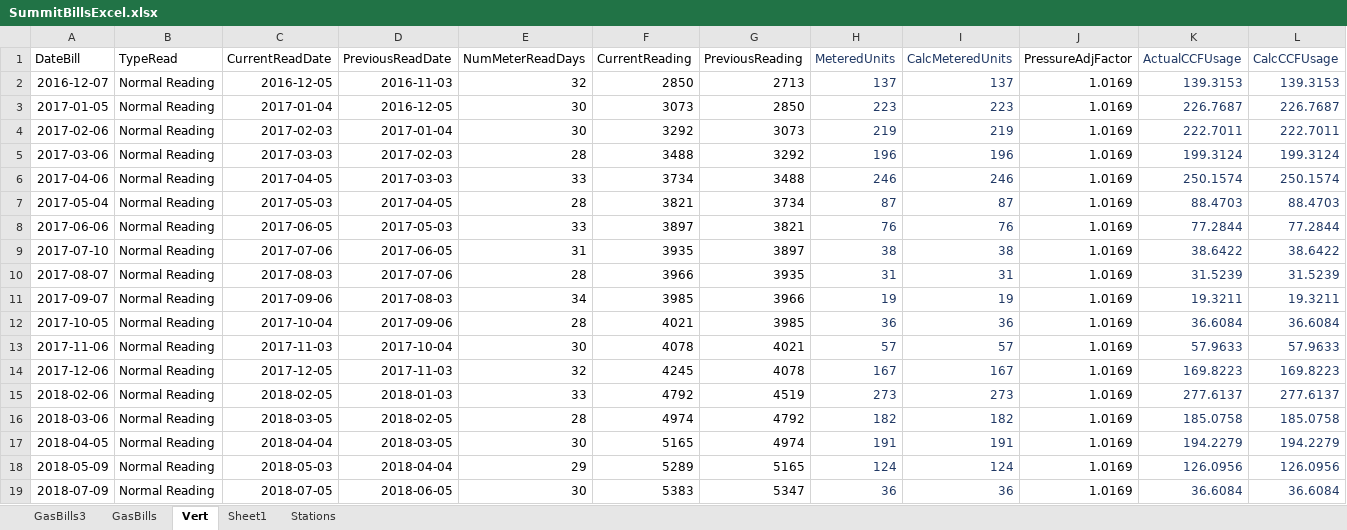
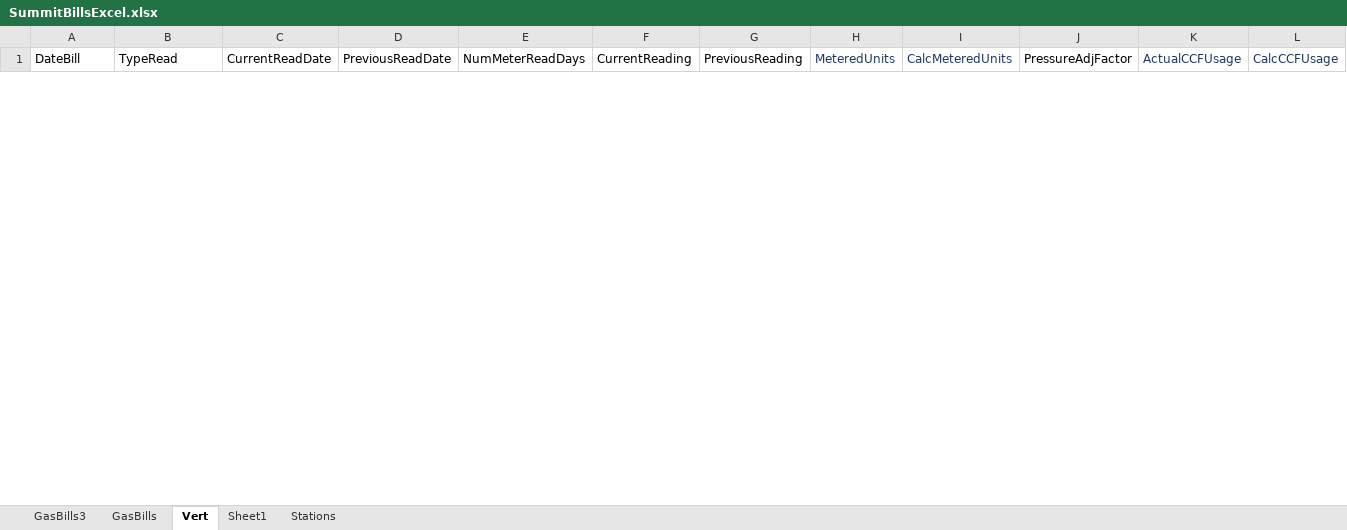
Before and after one commit to johnzastrow/weather, an Excel workbook: SummitBillsExcel.xlsx, sheet Vert, drawn as a sheet; only a part is shown; values as stored, in another font and other column widths than the file's, no borders; charts and pictures not drawn; removed rows and columns are numbered as before the commit, all else as after; rows hold the shown columns only; the diff covers the shown part only; the diff names each change by its address in the sheet, - before the commit and + after, or states it on an @@ line.

```diff
--- a/SummitBillsExcel.xlsx (sheet Vert)
+++ b/SummitBillsExcel.xlsx (sheet Vert)
-row 2: 2016-12-07 | Normal Reading | 2016-12-05 | 2016-11-03 | 32 | 2850 | 2713 | 137 | 137 | 1.0169 | 139.3153 | 139.3153
-row 3: 2017-01-05 | Normal Reading | 2017-01-04 | 2016-12-05 | 30 | 3073 | 2850 | 223 | 223 | 1.0169 | 226.7687 | 226.7687
-row 4: 2017-02-06 | Normal Reading | 2017-02-03 | 2017-01-04 | 30 | 3292 | 3073 | 219 | 219 | 1.0169 | 222.7011 | 222.7011
-row 5: 2017-03-06 | Normal Reading | 2017-03-03 | 2017-02-03 | 28 | 3488 | 3292 | 196 | 196 | 1.0169 | 199.3124 | 199.3124
-row 6: 2017-04-06 | Normal Reading | 2017-04-05 | 2017-03-03 | 33 | 3734 | 3488 | 246 | 246 | 1.0169 | 250.1574 | 250.1574
-row 7: 2017-05-04 | Normal Reading | 2017-05-03 | 2017-04-05 | 28 | 3821 | 3734 | 87 | 87 | 1.0169 | 88.4703 | 88.4703
-row 8: 2017-06-06 | Normal Reading | 2017-06-05 | 2017-05-03 | 33 | 3897 | 3821 | 76 | 76 | 1.0169 | 77.2844 | 77.2844
-row 9: 2017-07-10 | Normal Reading | 2017-07-06 | 2017-06-05 | 31 | 3935 | 3897 | 38 | 38 | 1.0169 | 38.6422 | 38.6422
-row 10: 2017-08-07 | Normal Reading | 2017-08-03 | 2017-07-06 | 28 | 3966 | 3935 | 31 | 31 | 1.0169 | 31.5239 | 31.5239
-row 11: 2017-09-07 | Normal Reading | 2017-09-06 | 2017-08-03 | 34 | 3985 | 3966 | 19 | 19 | 1.0169 | 19.3211 | 19.3211
-row 12: 2017-10-05 | Normal Reading | 2017-10-04 | 2017-09-06 | 28 | 4021 | 3985 | 36 | 36 | 1.0169 | 36.6084 | 36.6084
-row 13: 2017-11-06 | Normal Reading | 2017-11-03 | 2017-10-04 | 30 | 4078 | 4021 | 57 | 57 | 1.0169 | 57.9633 | 57.9633
-row 14: 2017-12-06 | Normal Reading | 2017-12-05 | 2017-11-03 | 32 | 4245 | 4078 | 167 | 167 | 1.0169 | 169.8223 | 169.8223
-row 15: 2018-02-06 | Normal Reading | 2018-02-05 | 2018-01-03 | 33 | 4792 | 4519 | 273 | 273 | 1.0169 | 277.6137 | 277.6137
-row 16: 2018-03-06 | Normal Reading | 2018-03-05 | 2018-02-05 | 28 | 4974 | 4792 | 182 | 182 | 1.0169 | 185.0758 | 185.0758
-row 17: 2018-04-05 | Normal Reading | 2018-04-04 | 2018-03-05 | 30 | 5165 | 4974 | 191 | 191 | 1.0169 | 194.2279 | 194.2279
-row 18: 2018-05-09 | Normal Reading | 2018-05-03 | 2018-04-04 | 29 | 5289 | 5165 | 124 | 124 | 1.0169 | 126.0956 | 126.0956
-row 19: 2018-07-09 | Normal Reading | 2018-07-05 | 2018-06-05 | 30 | 5383 | 5347 | 36 | 36 | 1.0169 | 36.6084 | 36.6084
```
Also changed, not shown: 4 added rows and 5 removed rows elsewhere in this sheet, sheet GasBills3, charts or pictures, 1 other file.
